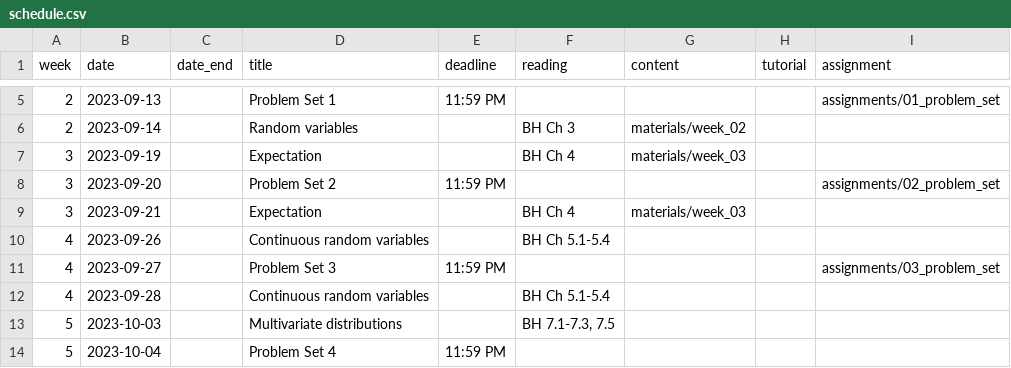
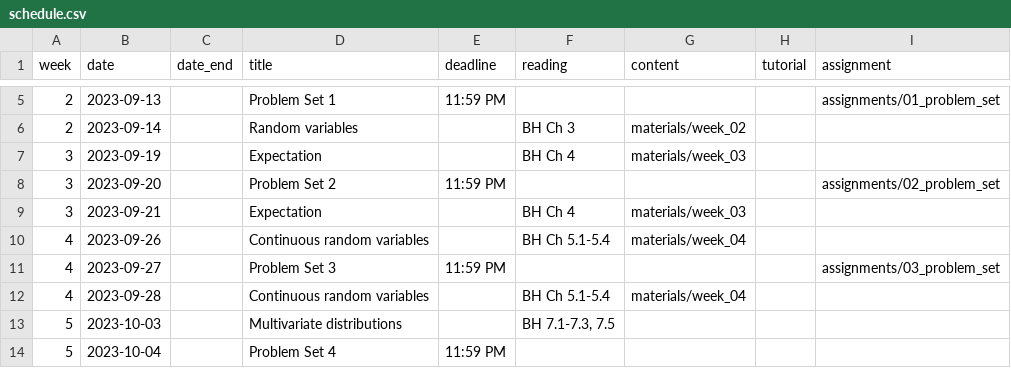
Before and after one commit to mattblackwell/gov2002-f23, a CSV file: data/schedule.csv, drawn as a sheet; only a part is shown, gaps mark what is left out.

Commit message:
lecture week 4

```diff
--- a/data/schedule.csv
+++ b/data/schedule.csv
@@ -9,5 +9,5 @@
 3,2023-09-21,,Expectation,,"BH Ch 4","materials/week_03",,
-4,2023-09-26,,Continuous random variables,,"BH Ch 5.1-5.4","",,
+4,2023-09-26,,Continuous random variables,,"BH Ch 5.1-5.4","materials/week_04",,
 4,2023-09-27,,Problem Set 3,11:59 PM,,,,"assignments/03_problem_set"
-4,2023-09-28,,Continuous random variables,,"BH Ch 5.1-5.4","",,
+4,2023-09-28,,Continuous random variables,,"BH Ch 5.1-5.4","materials/week_04",,
 5,2023-10-03,,Multivariate distributions,,"BH 7.1-7.3, 7.5","",,
```
Also changed, not shown: 9 other files.
